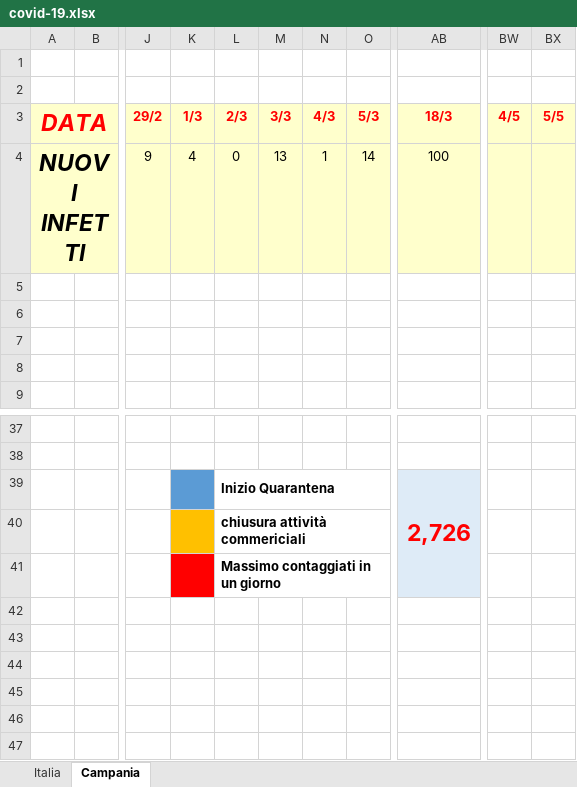
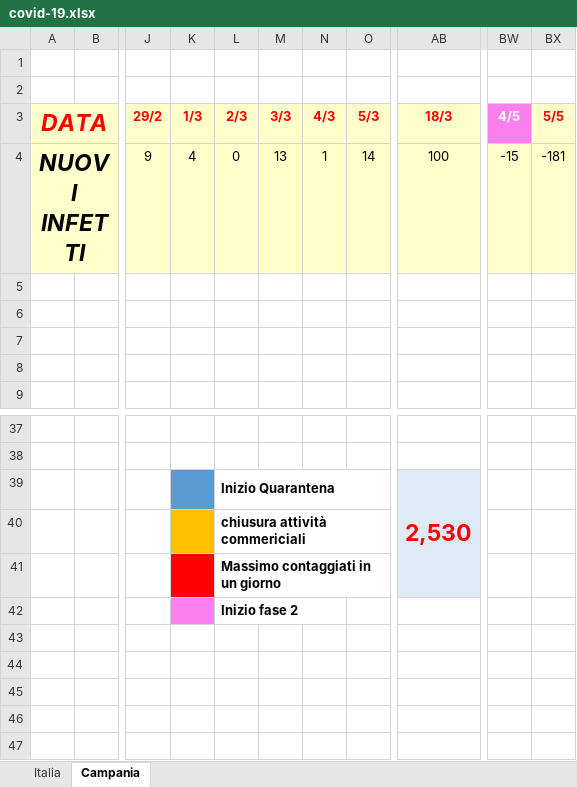
Before and after one commit to vpic24/covid_19, an Excel workbook: covid-19.xlsx, sheet Campania, drawn as a sheet; only a part is shown, gaps mark what is left out; values as stored, in another font and other column widths than the file's, no borders; charts and pictures and conditional formats not drawn; the diff names each change by its address in the sheet, - before the commit and + after, or states it on an @@ line.

Commit message:
Aggiornamento dati al 05/05/2020

```diff
--- a/covid-19.xlsx (sheet Campania)
+++ b/covid-19.xlsx (sheet Campania)
@@ BW3 fill: #FFFFCC → #FA80ED, text colour: #FF0000 → #FFFFFF @@
-BW4 (4/5): (empty)
+BW4 (4/5): -15
-BX4 (5/5): (empty)
+BX4 (5/5): -181
-AB39 (18/3): 2,726
+AB39 (18/3): 2,530
-K42 fill: none
+K42 fill: #FA80ED
-L42 (2/3): (empty)
+L42 (2/3): Inizio fase 2
+L42:N42 merged
```
Also changed, not shown: sheet Italia, charts or pictures.
